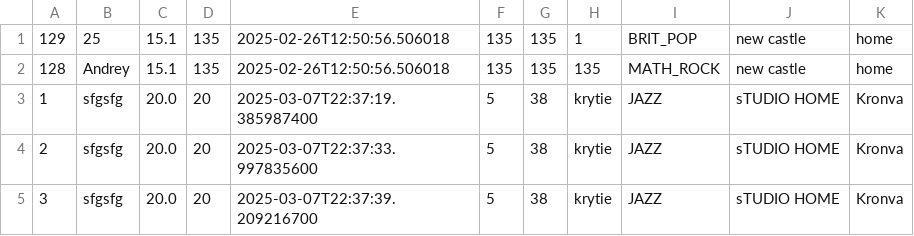
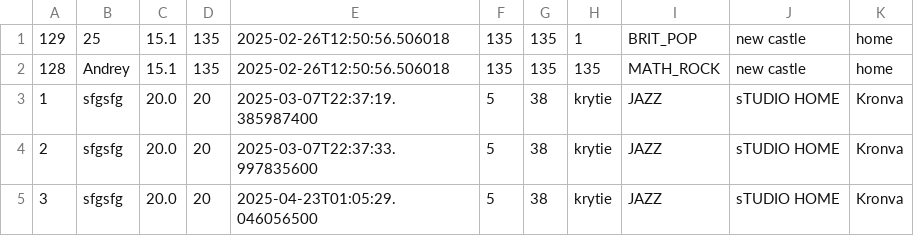
Before and after one commit to Dkanil/ITMO, a CSV file: semester2/programming/lab6/dump.csv, drawn as a sheet.

```diff
--- a/semester2/programming/lab6/dump.csv
+++ b/semester2/programming/lab6/dump.csv
@@ -4,2 +4,2 @@
 "2","sfgsfg","20.0","20","2025-03-07T22:37:33.997835600","5","38","krytie","JAZZ","sTUDIO HOME","Kronva"
-"3","sfgsfg","20.0","20","2025-03-07T22:37:39.209216700","5","38","krytie","JAZZ","sTUDIO HOME","Kronva"
+"3","sfgsfg","20.0","20","2025-04-23T01:05:29.046056500","5","38","krytie","JAZZ","sTUDIO HOME","Kronva"
```
Also changed, not shown: 5 other files.
